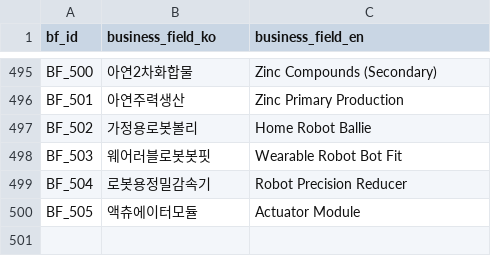
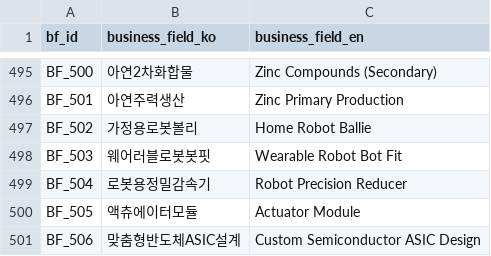
Before and after one commit to kang0302/moneytree-web, a CSV file: public/data/ssot/business_field_ssot.csv, drawn as a sheet; only a part is shown, gaps mark what is left out; the diff names each change by its address in the sheet, - before the commit and + after, or states it on an @@ line.

```diff
--- a/public/data/ssot/business_field_ssot.csv
+++ b/public/data/ssot/business_field_ssot.csv
+row 501: BF_506 | 맞춤형반도체ASIC설계 | Custom Semiconductor ASIC Design
```
Also changed, not shown: public/data/ssot/asset_ssot.csv, 1 other file.
